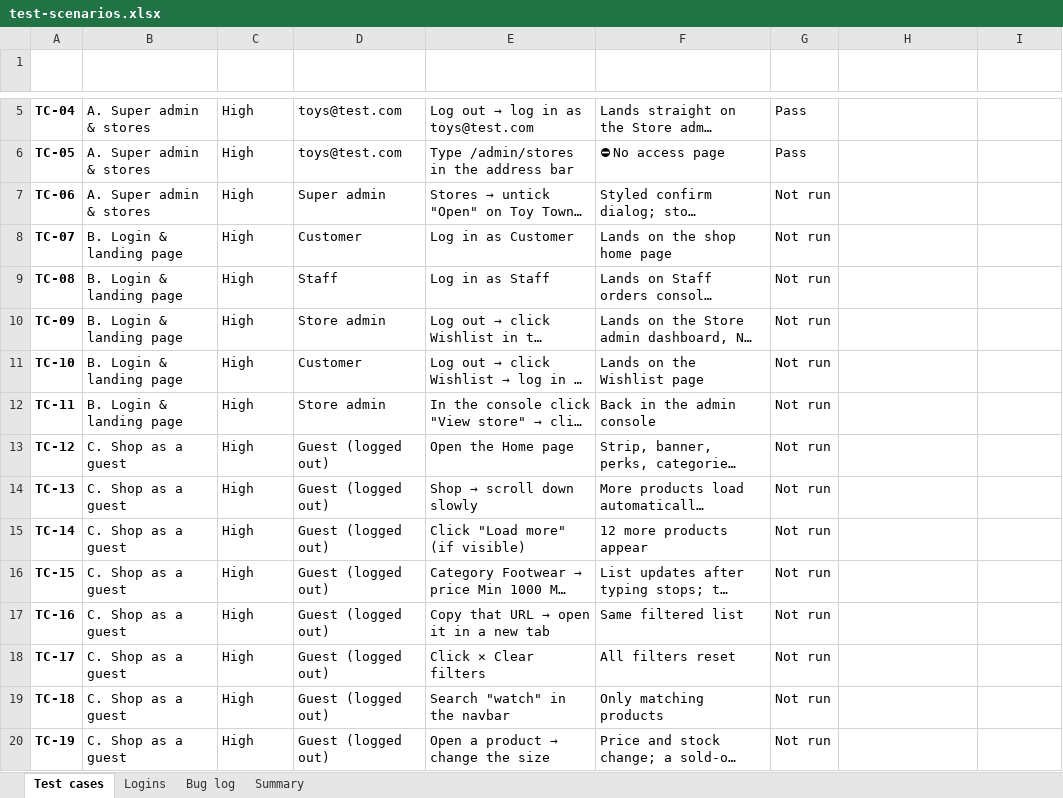
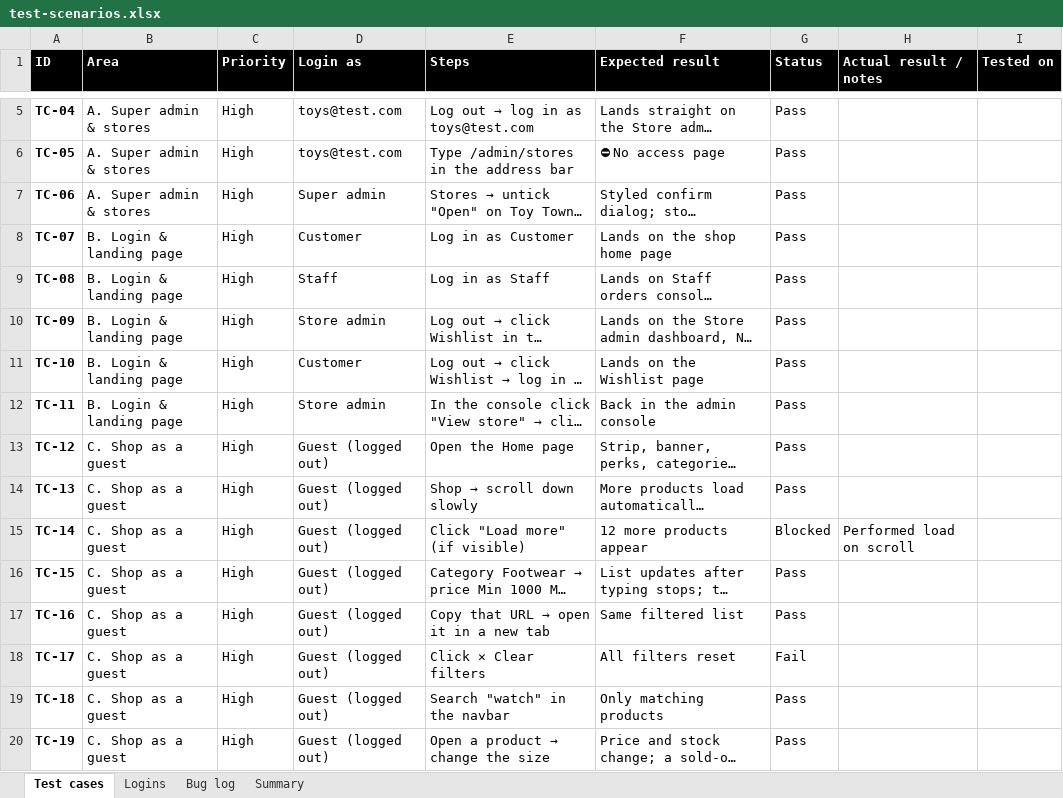
Before and after one commit to sindhujatamilarasan/Buy_Pilot_Ecommerce, an Excel workbook: docs/test-scenarios.xlsx, sheet Test cases, drawn as a sheet; only a part is shown, gaps mark what is left out; long unchanged cells end in …; values as stored, in another font and other column widths than the file's, no borders; conditional formats not drawn; the diff covers the shown part only; the diff names each change by its address in the sheet, - before the commit and + after, or states it on an @@ line.

```diff
--- a/docs/test-scenarios.xlsx (sheet Test cases)
+++ b/docs/test-scenarios.xlsx (sheet Test cases)
-A1:I1 fill: none
+A1:I1 fill: #000000
-G7:G14 (Status): Not run
+G7:G14 (Status): Pass
-G15 (Status): Not run
+G15 (Status): Blocked
-H15 (Actual result / notes): (empty)
+H15 (Actual result / notes): Performed load on scroll
-G16:G17 (Status): Not run
+G16:G17 (Status): Pass
-G18 (Status): Not run
+G18 (Status): Fail
-G19:G20 (Status): Not run
+G19:G20 (Status): Pass
```
Also changed, not shown: 131 edited cells and cell formats elsewhere in this sheet, sheet Bug log, sheet Summary, sheet Logins.
